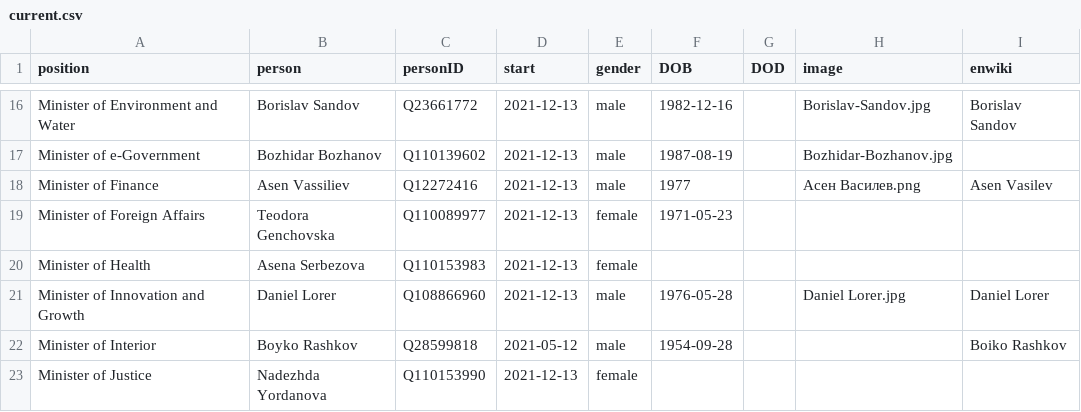
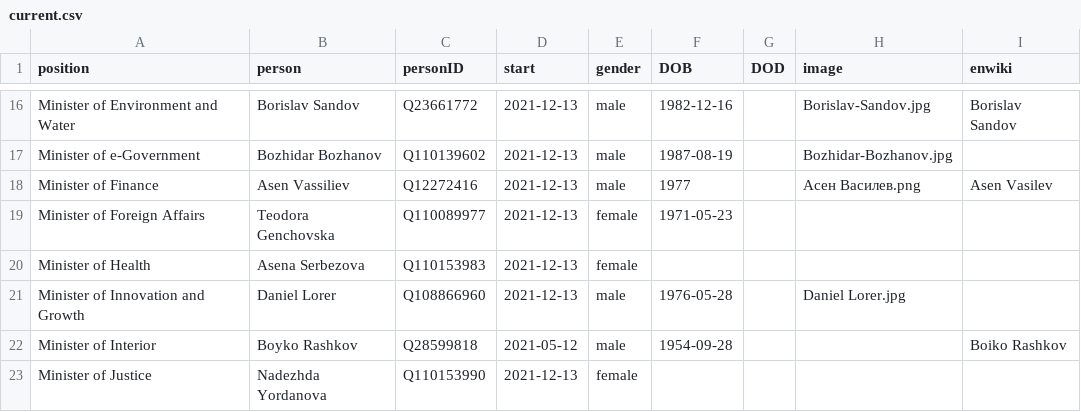
Before and after one commit to every-politician-scrapers/bulgaria-cabinet, a CSV file: html/current.csv, drawn as a sheet; only a part is shown, gaps mark what is left out.

```diff
--- a/html/current.csv
+++ b/html/current.csv
@@ -20,3 +20,3 @@ Minister of Foreign Affairs,Teodora Genchovska,Q110089977,2021-12-13,female,1971
 Minister of Health,Asena Serbezova,Q110153983,2021-12-13,female,,,,
-Minister of Innovation and Growth,Daniel Lorer,Q108866960,2021-12-13,male,1976-05-28,,Daniel Lorer.jpg,Daniel Lorer
+Minister of Innovation and Growth,Daniel Lorer,Q108866960,2021-12-13,male,1976-05-28,,Daniel Lorer.jpg,
 Minister of Interior,Boyko Rashkov,Q28599818,2021-05-12,male,1954-09-28,,,Boiko Rashkov
```
Also changed, not shown: html/holders21.csv, html/positions.csv.
